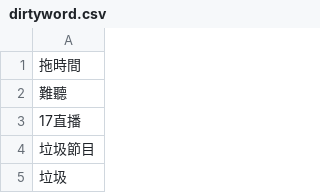
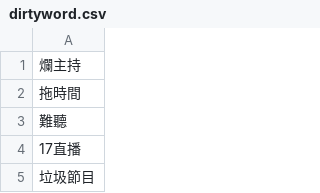
Before and after one commit to DanielSu17/17vpn, a CSV file: envs/prod/17app/dirtyword/dirtyword.csv, drawn as a sheet; only a part is shown; the shorter side is filled out with more unchanged rows.

Commit message:
louis@17.media - 17app/dirtyword/dirtyword.csv

```diff
--- a/envs/prod/17app/dirtyword/dirtyword.csv
+++ b/envs/prod/17app/dirtyword/dirtyword.csv
@@ -1 +1,2 @@
+爛主持
 拖時間
```
